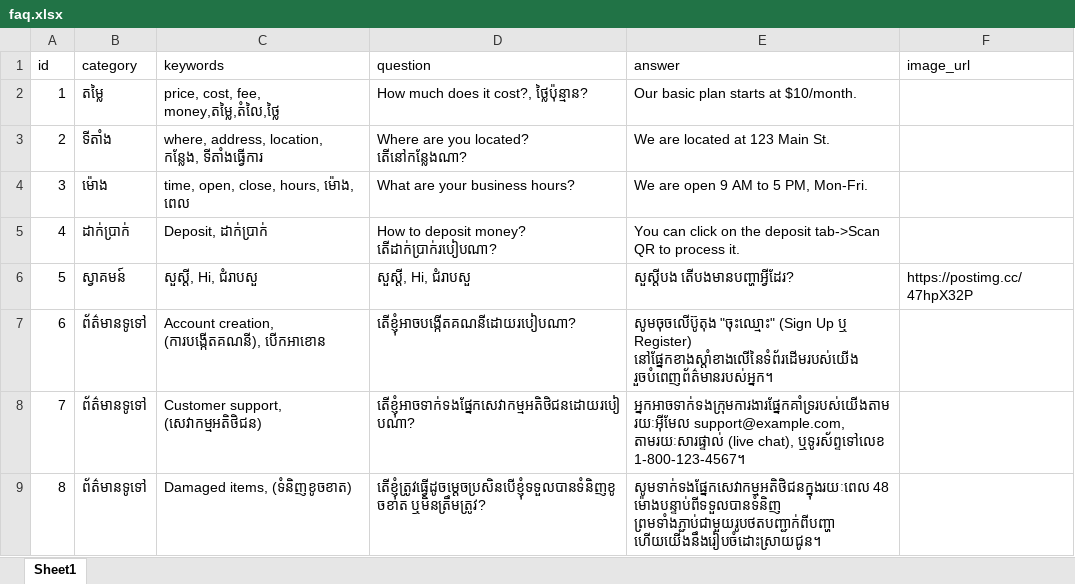
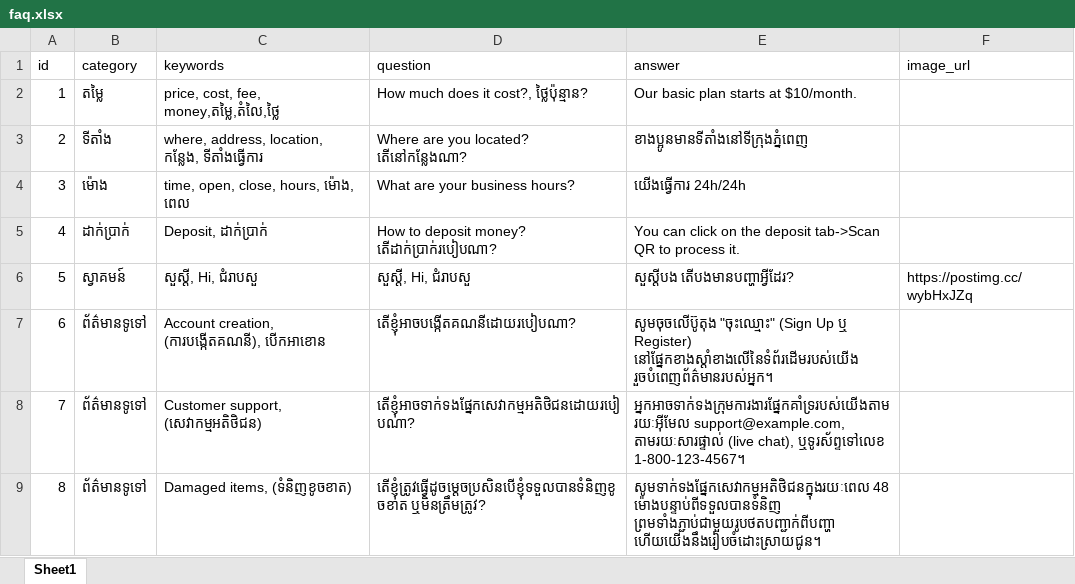
Before and after one commit to pspr2013/Cambet88CS, an Excel workbook: faq.xlsx, sheet Sheet1, drawn as a sheet; only a part is shown; values as stored, in another font and other column widths than the file's, no borders; the diff names each change by its address in the sheet, - before the commit and + after, or states it on an @@ line.

Commit message:
Added image support

```diff
--- a/faq.xlsx (sheet Sheet1)
+++ b/faq.xlsx (sheet Sheet1)
-E3 (answer): We are located at 123 Main St.
+E3 (answer): ខាងប្អូនមានទីតាំងនៅទីក្រុងភ្នំពេញ
-E4 (answer): We are open 9 AM to 5 PM, Mon-Fri.
+E4 (answer): យើងធ្វើការ 24h/24h
-F6 (image_url): https://postimg.cc/47hpX32P
+F6 (image_url): https://postimg.cc/wybHxJZq
```
